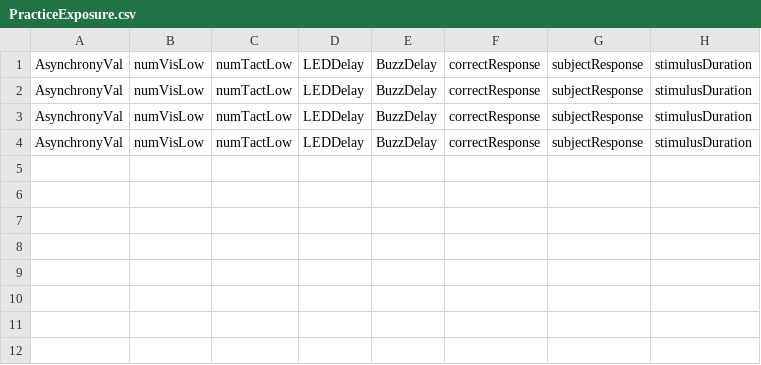
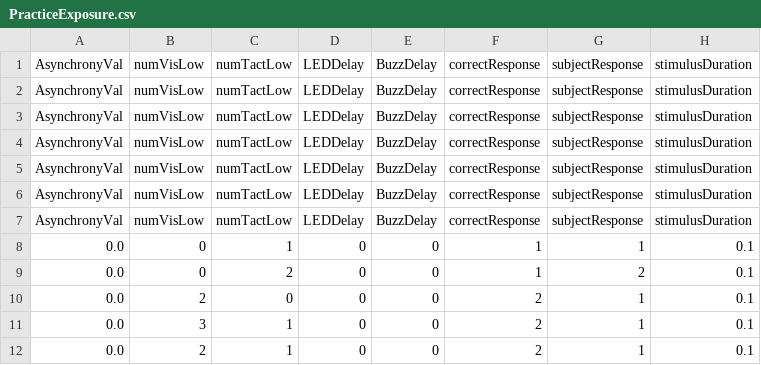
Before and after one commit to meghakalia/Unity3D_HTC_VIVE, a CSV file: Data/Subjects/PracticeExposure.csv, drawn as a sheet; the diff names each change by its address in the sheet, - before the commit and + after, or states it on an @@ line.

```diff
--- a/Data/Subjects/PracticeExposure.csv
+++ b/Data/Subjects/PracticeExposure.csv
+row 5: AsynchronyVal | numVisLow | numTactLow | LEDDelay | BuzzDelay | correctResponse | subjectResponse | stimulusDuration
+row 6: AsynchronyVal | numVisLow | numTactLow | LEDDelay | BuzzDelay | correctResponse | subjectResponse | stimulusDuration
+row 7: AsynchronyVal | numVisLow | numTactLow | LEDDelay | BuzzDelay | correctResponse | subjectResponse | stimulusDuration
+row 8: 0.0 | 0 | 1 | 0 | 0 | 1 | 1 | 0.1
+row 9: 0.0 | 0 | 2 | 0 | 0 | 1 | 2 | 0.1
+row 10: 0.0 | 2 | 0 | 0 | 0 | 2 | 1 | 0.1
+row 11: 0.0 | 3 | 1 | 0 | 0 | 2 | 1 | 0.1
+row 12: 0.0 | 2 | 1 | 0 | 0 | 2 | 1 | 0.1
```
Also changed, not shown: 9 other files.
